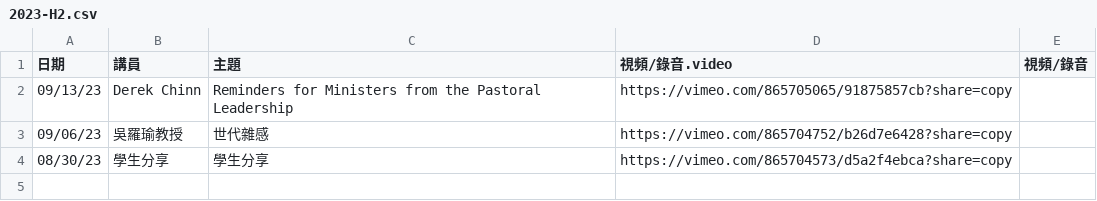
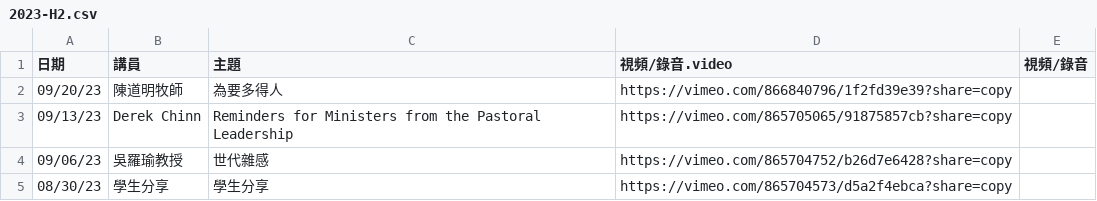
Before and after one commit to cwts-edu/cwts-web, a CSV file: src/data/csv/assembly/2023-H2.csv, drawn as a sheet.

Commit message:
Post new Assembly video
Post 9/20 Assembly video

```diff
--- a/src/data/csv/assembly/2023-H2.csv
+++ b/src/data/csv/assembly/2023-H2.csv
@@ -1,2 +1,3 @@
 日期,講員,主題,視頻/錄音.video,視頻/錄音
+09/20/23,陳道明牧師,為要多得人,https://vimeo.com/866840796/1f2fd39e39?share=copy,
 09/13/23,Derek Chinn,Reminders for Ministers from the Pastoral Leadership,https://vimeo.com/865705065/91875857cb?share=copy,
```
Also changed, not shown: src/data/csv/assembly/upcoming.csv.
